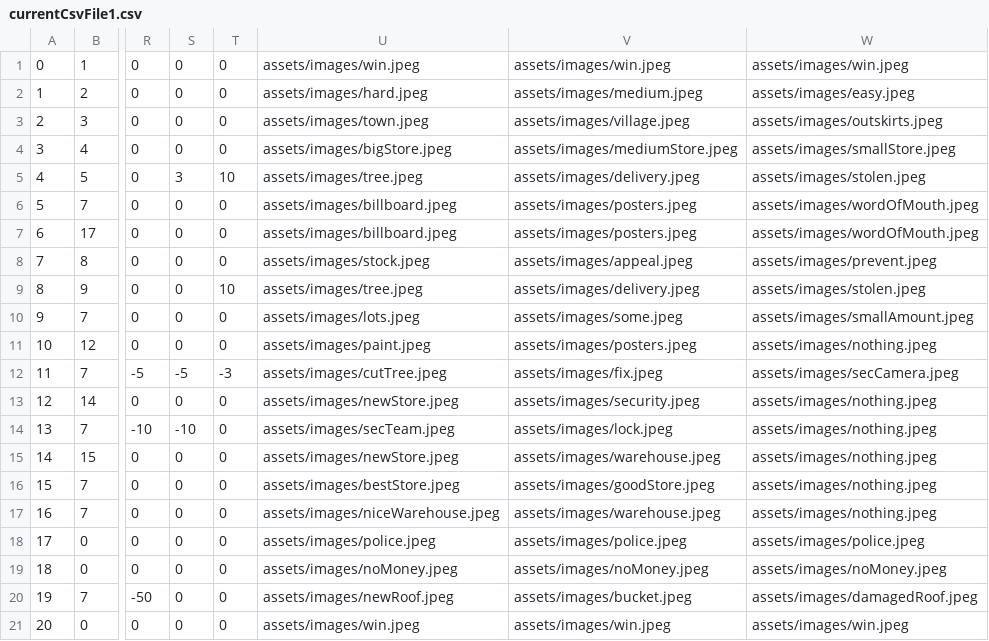
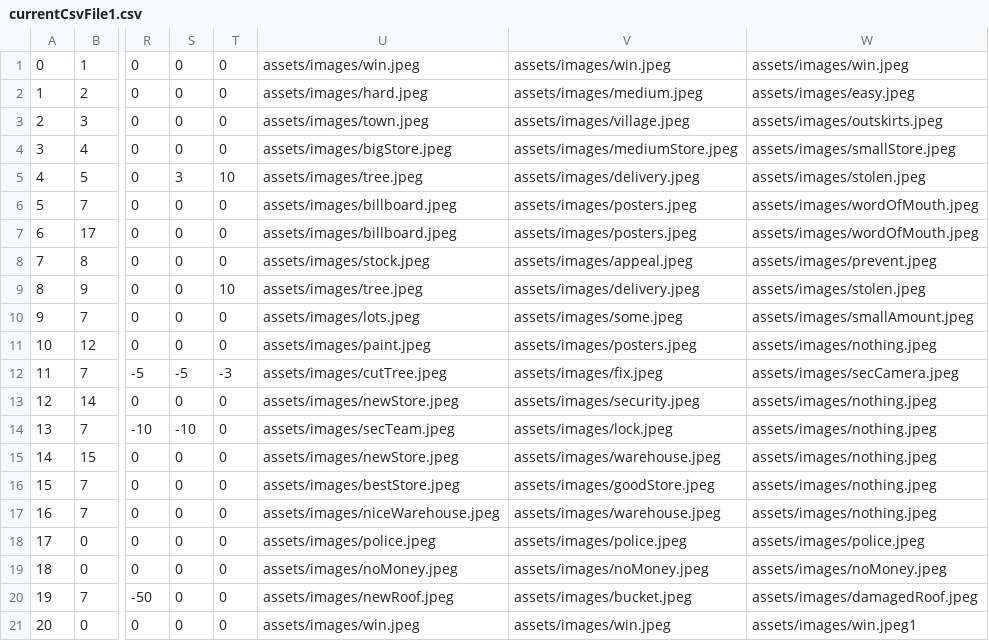
Before and after one commit to AustenVines/businessGame, a CSV file: assets/currentCsvFile1.csv, drawn as a sheet; only a part is shown, gaps mark what is left out; the diff names each change by its address in the sheet, - before the commit and + after, or states it on an @@ line.

```diff
--- a/assets/currentCsvFile1.csv
+++ b/assets/currentCsvFile1.csv
-W21: assets/images/win.jpeg
+W21: assets/images/win.jpeg1
```
Also changed, not shown: 3 other files.
